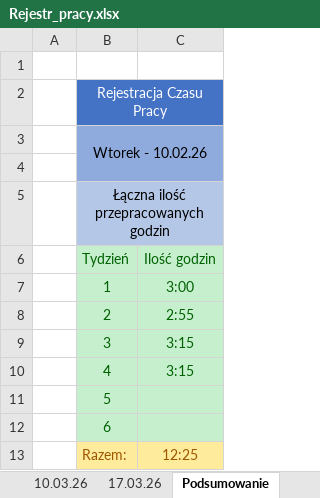
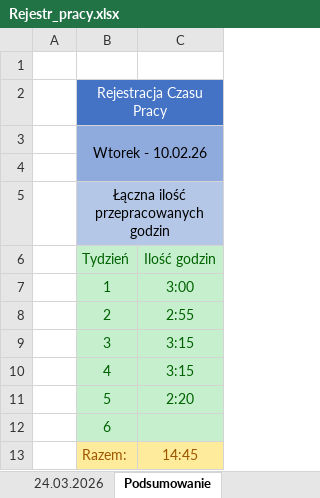
Before and after one commit to K1nNgG/project-tai, an Excel workbook: liczby_zespolone/Rejestr_pracy.xlsx, sheet Podsumowanie, drawn as a sheet; values as stored, in another font and other column widths than the file's, no borders; the diff names each change by its address in the sheet, - before the commit and + after, or states it on an @@ line.

```diff
--- a/liczby_zespolone/Rejestr_pracy.xlsx (sheet Podsumowanie)
+++ b/liczby_zespolone/Rejestr_pracy.xlsx (sheet Podsumowanie)
+sheet tab: 24.03.2026
-C11 (Ilość godzin): (empty)
+C11 (Ilość godzin): 2:20
-C13 (Ilość godzin): 12:25
+C13 (Ilość godzin): 14:45
```
Also changed, not shown: sheet 17.03.26, 2 other files.
